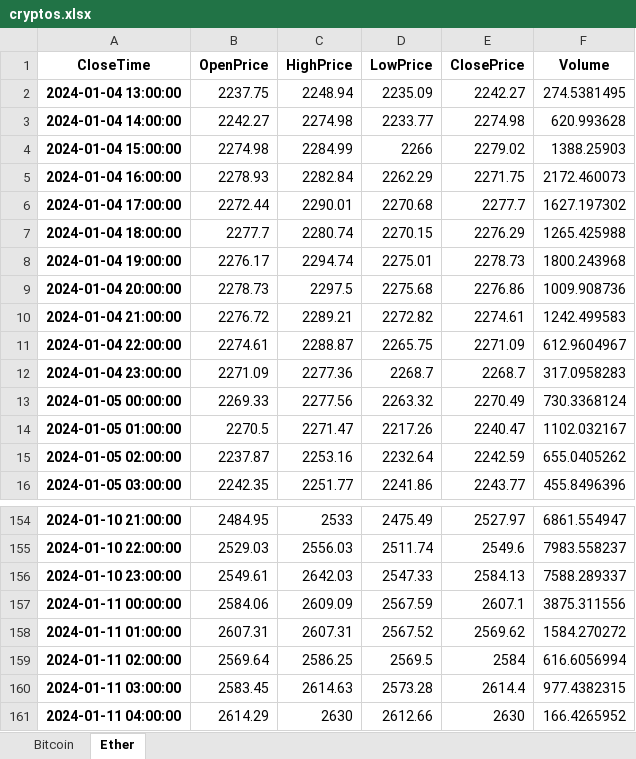
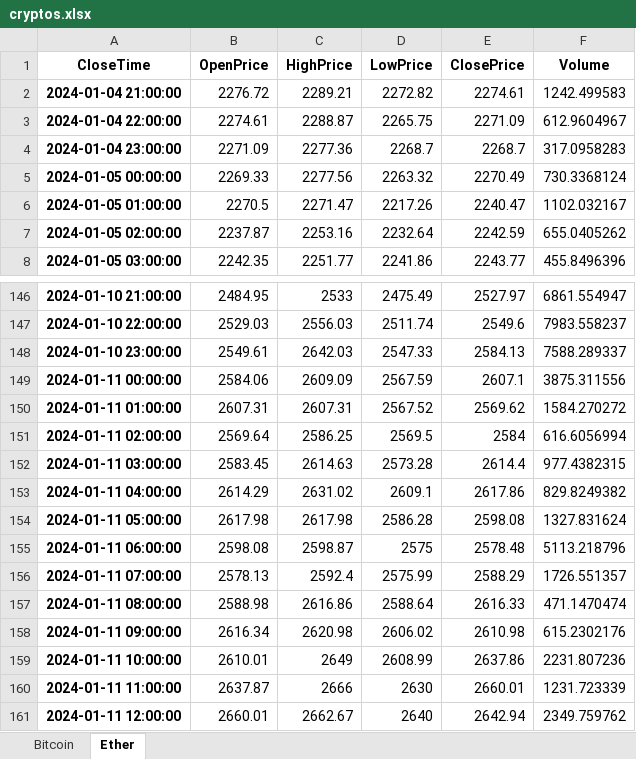
Before and after one commit to TLexYuW/python-java-jupyter-collections, an Excel workbook: datasets/xlsx_datasets/cryptos.xlsx, sheet Ether, drawn as a sheet; only a part is shown, gaps mark what is left out; values as stored, in another font and other column widths than the file's, no borders; removed rows and columns are numbered as before the commit, all else as after; the diff names each change by its address in the sheet, - before the commit and + after, or states it on an @@ line.

```diff
--- a/datasets/xlsx_datasets/cryptos.xlsx (sheet Ether)
+++ b/datasets/xlsx_datasets/cryptos.xlsx (sheet Ether)
-row 2: 2024-01-04 13:00:00 | 2237.75 | 2248.94 | 2235.09 | 2242.27 | 274.5381495
-row 3: 2024-01-04 14:00:00 | 2242.27 | 2274.98 | 2233.77 | 2274.98 | 620.993628
-row 4: 2024-01-04 15:00:00 | 2274.98 | 2284.99 | 2266 | 2279.02 | 1388.25903
-row 5: 2024-01-04 16:00:00 | 2278.93 | 2282.84 | 2262.29 | 2271.75 | 2172.460073
-row 6: 2024-01-04 17:00:00 | 2272.44 | 2290.01 | 2270.68 | 2277.7 | 1627.197302
-row 7: 2024-01-04 18:00:00 | 2277.7 | 2280.74 | 2270.15 | 2276.29 | 1265.425988
-row 8: 2024-01-04 19:00:00 | 2276.17 | 2294.74 | 2275.01 | 2278.73 | 1800.243968
-row 9: 2024-01-04 20:00:00 | 2278.73 | 2297.5 | 2275.68 | 2276.86 | 1009.908736
-C153 (HighPrice): 2630
+C153 (HighPrice): 2631.02
-D153 (LowPrice): 2612.66
+D153 (LowPrice): 2609.1
-E153 (ClosePrice): 2630
+E153 (ClosePrice): 2617.86
-F153 (Volume): 166.4265952
+F153 (Volume): 829.8249382
+row 154: 2024-01-11 05:00:00 | 2617.98 | 2617.98 | 2586.28 | 2598.08 | 1327.831624
+row 155: 2024-01-11 06:00:00 | 2598.08 | 2598.87 | 2575 | 2578.48 | 5113.218796
+row 156: 2024-01-11 07:00:00 | 2578.13 | 2592.4 | 2575.99 | 2588.29 | 1726.551357
+row 157: 2024-01-11 08:00:00 | 2588.98 | 2616.86 | 2588.64 | 2616.33 | 471.1470474
+row 158: 2024-01-11 09:00:00 | 2616.34 | 2620.98 | 2606.02 | 2610.98 | 615.2302176
+row 159: 2024-01-11 10:00:00 | 2610.01 | 2649 | 2608.99 | 2637.86 | 2231.807236
+row 160: 2024-01-11 11:00:00 | 2637.87 | 2666 | 2630 | 2660.01 | 1231.723339
+row 161: 2024-01-11 12:00:00 | 2660.01 | 2662.67 | 2640 | 2642.94 | 2349.759762
```
Also changed, not shown: sheet Bitcoin, 13 other files.
